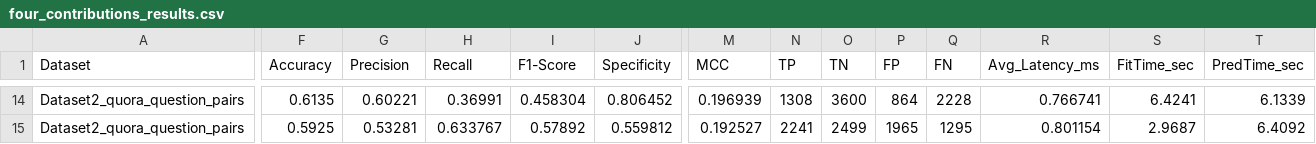
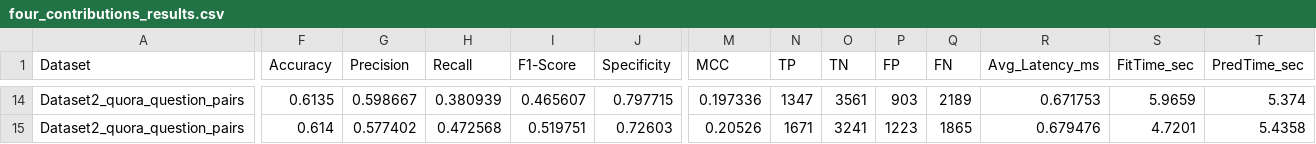
Before and after one commit to chetan926/ml, a CSV file: final_analysis_package/analysis/tables/four_contributions_results.csv, drawn as a sheet; only a part is shown, gaps mark what is left out; the diff covers the shown part only; the diff names each change by its address in the sheet, - before the commit and + after, or states it on an @@ line.

```diff
--- a/final_analysis_package/analysis/tables/four_contributions_results.csv
+++ b/final_analysis_package/analysis/tables/four_contributions_results.csv
-G14 (Precision): 0.60221
+G14 (Precision): 0.598667
-H14 (Recall): 0.36991
+H14 (Recall): 0.380939
-I14 (F1-Score): 0.458304
+I14 (F1-Score): 0.465607
-J14 (Specificity): 0.806452
+J14 (Specificity): 0.797715
-M14 (MCC): 0.196939
+M14 (MCC): 0.197336
-N14 (TP): 1308
+N14 (TP): 1347
-O14 (TN): 3600
+O14 (TN): 3561
-P14 (FP): 864
+P14 (FP): 903
-Q14 (FN): 2228
+Q14 (FN): 2189
-R14 (Avg_Latency_ms): 0.766741
+R14 (Avg_Latency_ms): 0.671753
-S14 (FitTime_sec): 6.4241
+S14 (FitTime_sec): 5.9659
-T14 (PredTime_sec): 6.1339
+T14 (PredTime_sec): 5.374
-F15 (Accuracy): 0.5925
+F15 (Accuracy): 0.614
-G15 (Precision): 0.53281
+G15 (Precision): 0.577402
-H15 (Recall): 0.633767
+H15 (Recall): 0.472568
-I15 (F1-Score): 0.57892
+I15 (F1-Score): 0.519751
-J15 (Specificity): 0.559812
+J15 (Specificity): 0.72603
-M15 (MCC): 0.192527
+M15 (MCC): 0.20526
-N15 (TP): 2241
+N15 (TP): 1671
-O15 (TN): 2499
+O15 (TN): 3241
-P15 (FP): 1965
+P15 (FP): 1223
-Q15 (FN): 1295
+Q15 (FN): 1865
-R15 (Avg_Latency_ms): 0.801154
+R15 (Avg_Latency_ms): 0.679476
-S15 (FitTime_sec): 2.9687
+S15 (FitTime_sec): 4.7201
-T15 (PredTime_sec): 6.4092
+T15 (PredTime_sec): 5.4358
```
Also changed, not shown: 2 added rows, 2 removed rows and 50 edited cells elsewhere in this file, final_analysis_package/analysis/tables/four_contributions_summary.csv, 26 other files.
